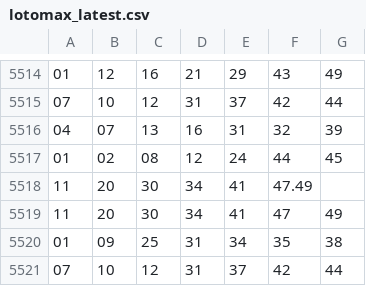
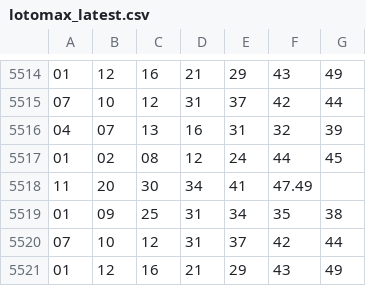
Before and after one commit to rondweb/PythonScriptsBigData, a CSV file: data/dataset/lotomax_latest.csv, drawn as a sheet; only a part is shown, gaps mark what is left out; the shorter side is filled out with more unchanged rows; the diff names each change by its address in the sheet, - before the commit and + after, or states it on an @@ line.

Commit message:
Update lotomax_latest.csv

```diff
--- a/data/dataset/lotomax_latest.csv
+++ b/data/dataset/lotomax_latest.csv
-row 5519: 11 | 20 | 30 | 34 | 41 | 47 | 49
```
